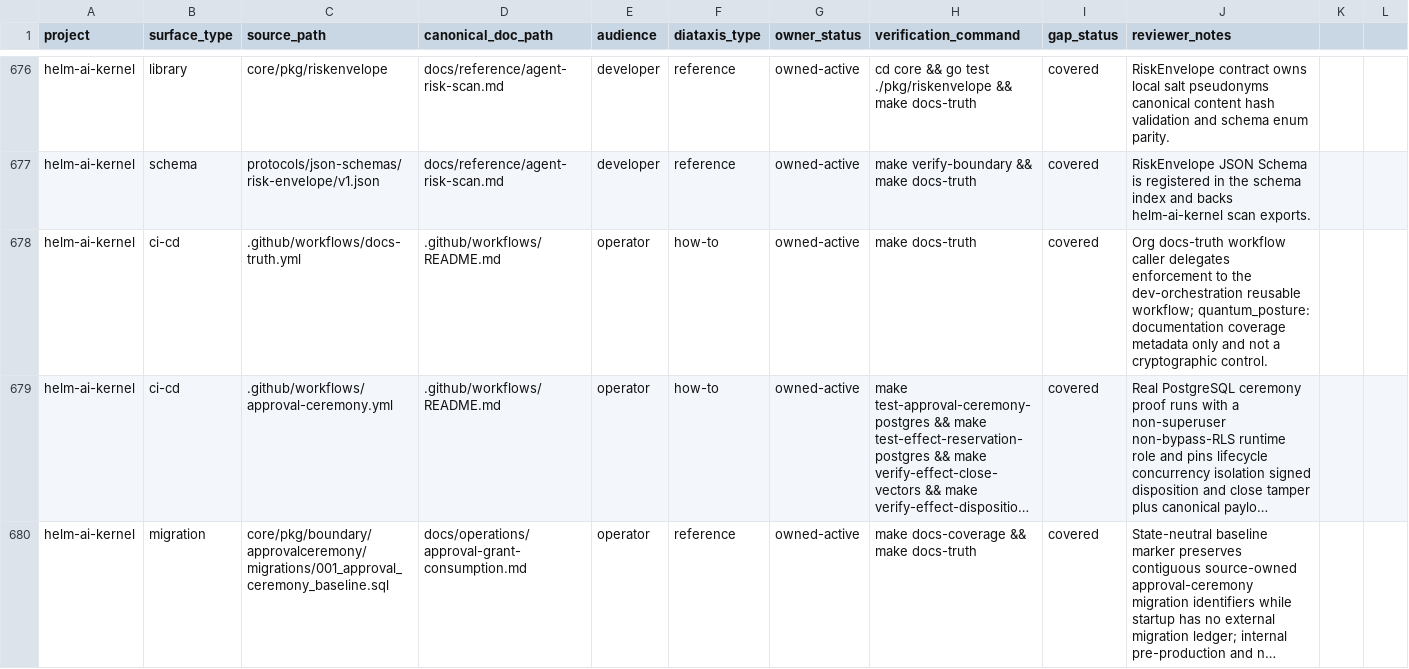
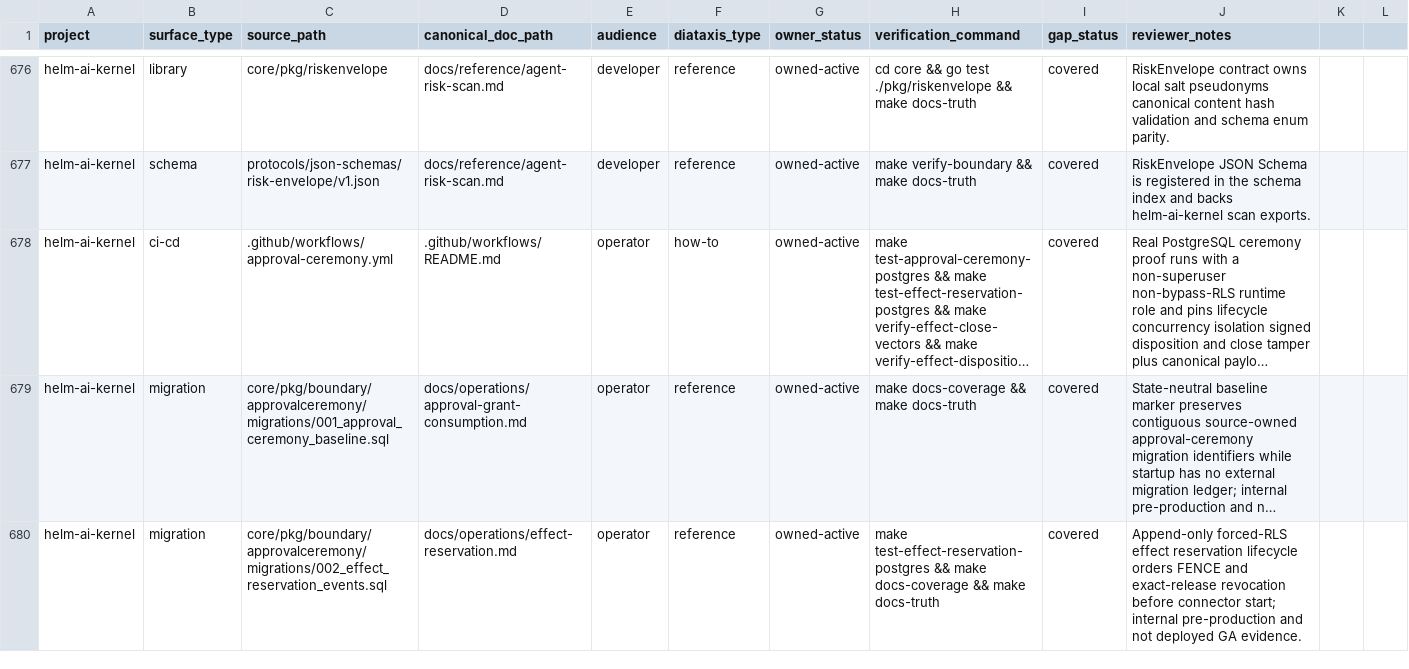
Before and after one commit to Mindburn-Labs/helm-ai-kernel, a CSV file: docs/documentation-coverage.csv, drawn as a sheet; only a part is shown, gaps mark what is left out; the shorter side is filled out with more unchanged rows; long unchanged cells end in …; the diff names each change by its address in the sheet, - before the commit and + after, or states it on an @@ line.

Commit message:
ci: remove obsolete docs-truth coverage entry

```diff
--- a/docs/documentation-coverage.csv
+++ b/docs/documentation-coverage.csv
-row 678: helm-ai-kernel | ci-cd | .github/workflows/docs-truth.yml | .github/workflows/README.md | operator | how-to | owned-active | make docs-truth | covered | Org docs-truth workflow caller delegates enforcement to the dev-orchestration reusable workflow; quantum_posture: documentation coverage metadata only and not a cryptographic control.
```
